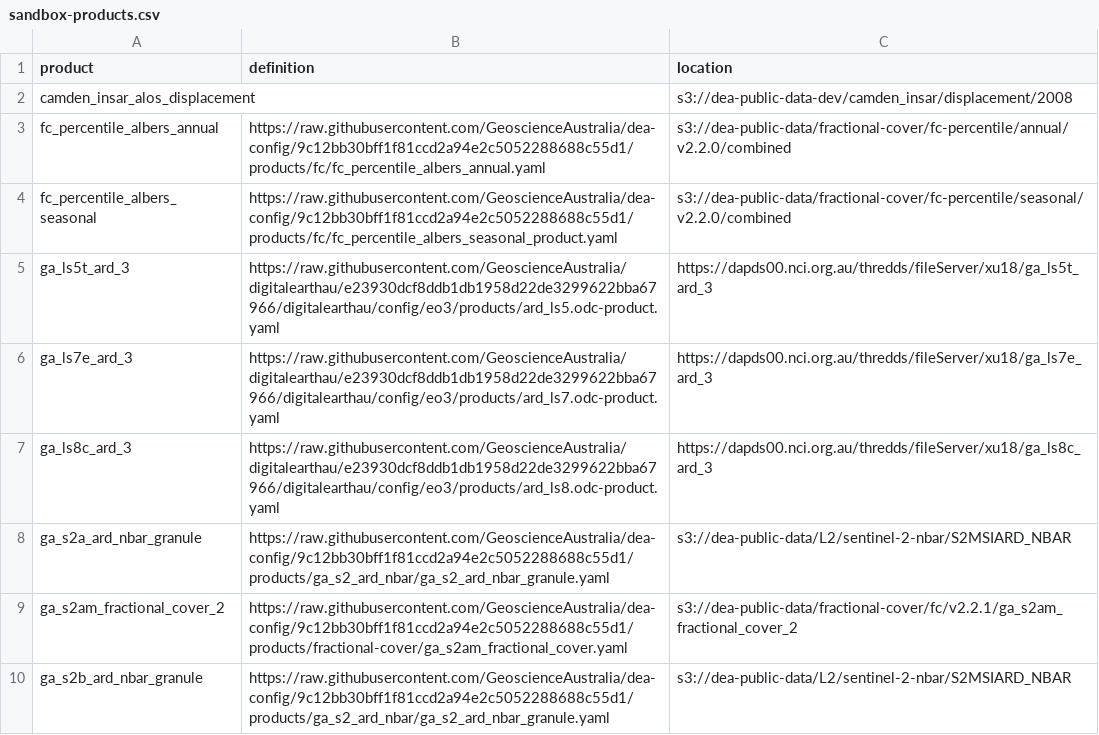
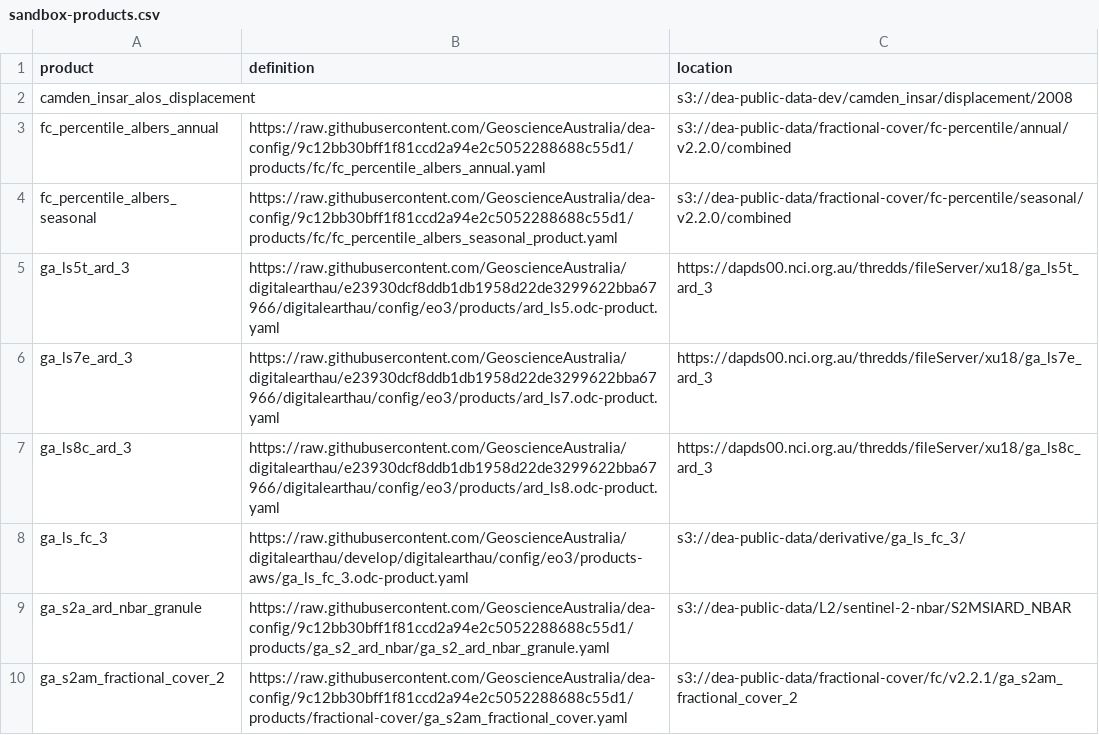
Before and after one commit to GeoscienceAustralia/dea-config, a CSV file: workspaces/sandbox-products.csv, drawn as a sheet; only a part is shown; the shorter side is filled out with more unchanged rows.

Commit message:
Update sandbox product list with C3 FC product
Not a comprehensive update; copying one record manually from prod-products.csv, to support opendatacube/datacube-wps#100 with minimal changes.

```diff
--- a/workspaces/sandbox-products.csv
+++ b/workspaces/sandbox-products.csv
@@ -7,2 +7,3 @@ ga_ls7e_ard_3,https://raw.githubusercontent.com/GeoscienceAustralia/digitalearth
 ga_ls8c_ard_3,https://raw.githubusercontent.com/GeoscienceAustralia/digitalearthau/e23930dcf8ddb1db1958d22de3299622bba67966/digitalearthau/config/eo3/products/ard_ls8.odc-product.yaml,https://dapds00.nci.org.au/thredds/fileServer/xu18/ga_ls8c_ard_3
+ga_ls_fc_3,https://raw.githubusercontent.com/GeoscienceAustralia/digitalearthau/develop/digitalearthau/config/eo3/products-aws/ga_ls_fc_3.odc-product.yaml,s3://dea-public-data/derivative/ga_ls_fc_3/
 ga_s2a_ard_nbar_granule,https://raw.githubusercontent.com/GeoscienceAustralia/dea-config/9c12bb30bff1f81ccd2a94e2c5052288688c55d1/products/ga_s2_ard_nbar/ga_s2_ard_nbar_granule.yaml,s3://dea-public-data/L2/sentinel-2-nbar/S2MSIARD_NBAR
```
